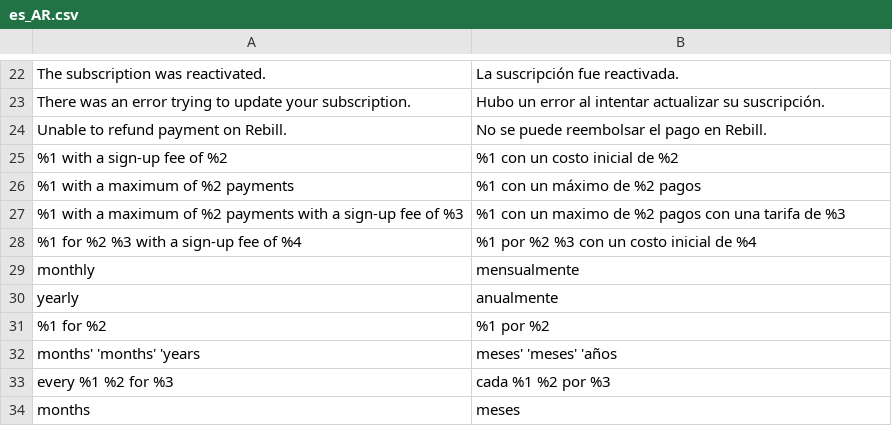
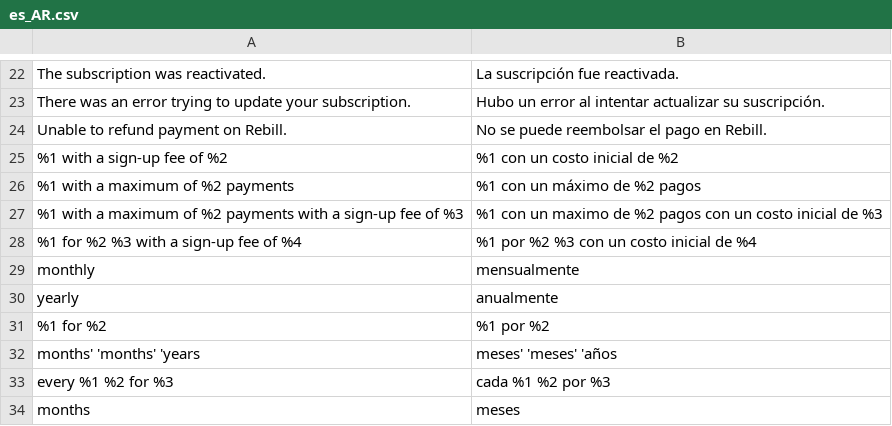
Before and after one commit to improntus/module-rebill, a CSV file: i18n/es_AR.csv, drawn as a sheet; only a part is shown, gaps mark what is left out.

```diff
--- a/i18n/es_AR.csv
+++ b/i18n/es_AR.csv
@@ -26,3 +26,3 @@
 "%1 with a maximum of %2 payments","%1 con un máximo de %2 pagos"
-"%1 with a maximum of %2 payments with a sign-up fee of %3", "%1 con un maximo de %2 pagos con una tarifa de %3"
+"%1 with a maximum of %2 payments with a sign-up fee of %3", "%1 con un maximo de %2 pagos con un costo inicial de %3"
 "%1 for %2 %3 with a sign-up fee of %4","%1 por %2 %3 con un costo inicial de %4"
```
Also changed, not shown: i18n/es_CL.csv, i18n/es_CO.csv, 10 other files.
